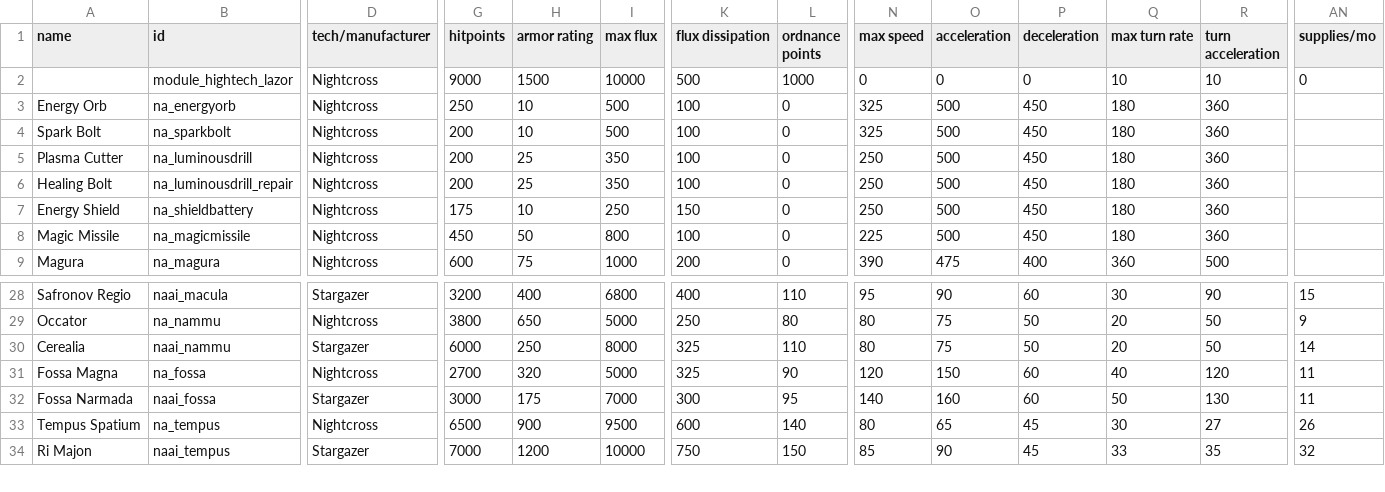
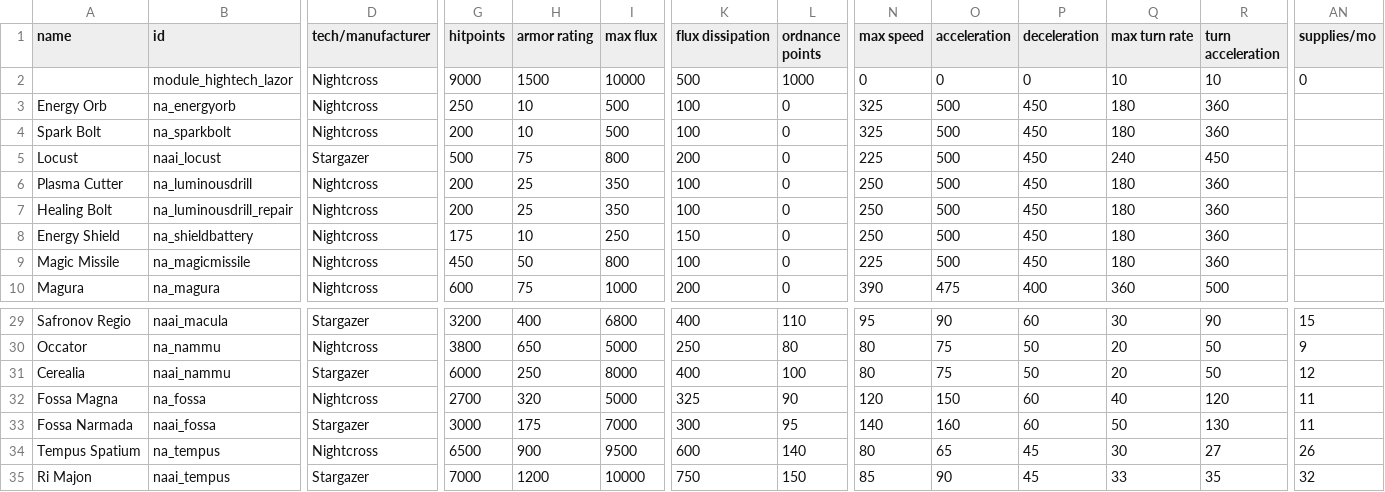
Before and after one commit to YukiMonsai/nightcross-armory, a CSV file: data/hulls/ship_data.csv, drawn as a sheet; only a part is shown, gaps mark what is left out; addresses are those after the commit; rows hold the shown columns only; the diff names each change by its address in the sheet, - before the commit and + after, or states it on an @@ line.

```diff
--- a/data/hulls/ship_data.csv
+++ b/data/hulls/ship_data.csv
+row 5: Locust | naai_locust | Stargazer | 500 | 75 | 800 | 200 | 0 | 225 | 500 | 450 | 240 | 450
-K31 (flux dissipation): 325
+K31 (flux dissipation): 400
-L31 (ordnance points): 110
+L31 (ordnance points): 100
-AN31 (supplies/mo): 14
+AN31 (supplies/mo): 12
```
Also changed, not shown: data/hulls/wing_data.csv, data/strings/descriptions.csv, 20 other files.
